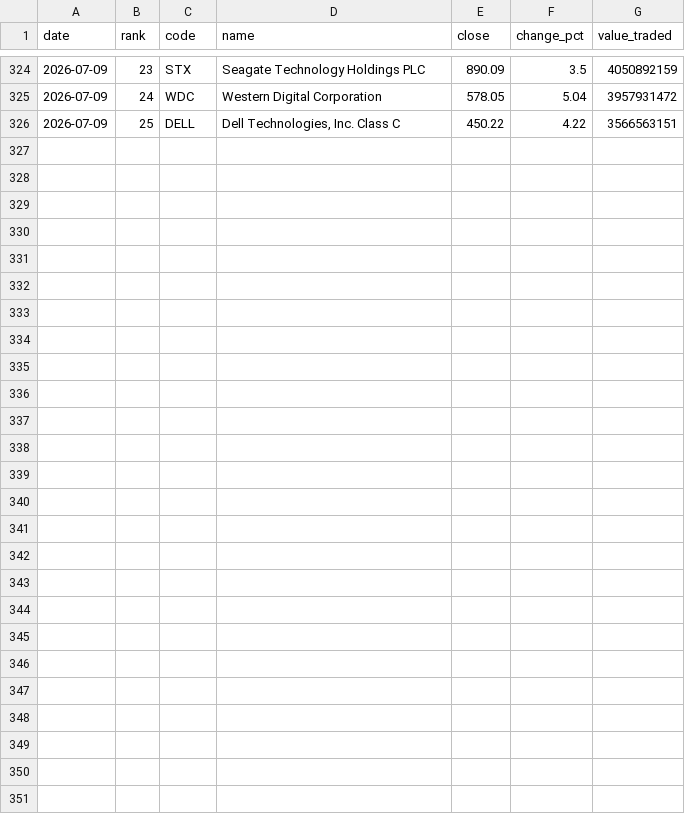
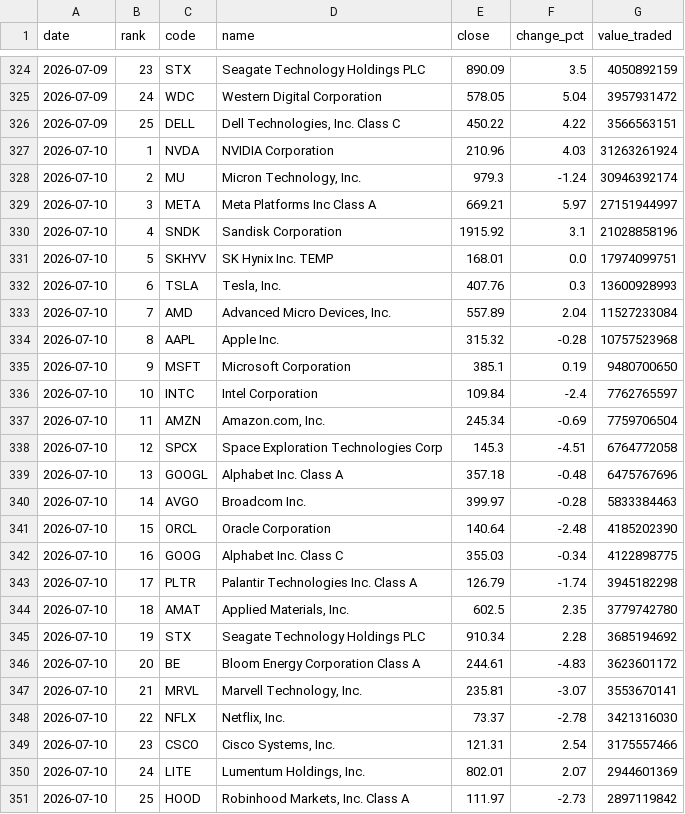
Before and after one commit to fabproducts/rankings, a CSV file: data/rankings_us.csv, drawn as a sheet; only a part is shown, gaps mark what is left out.

```diff
--- a/data/rankings_us.csv
+++ b/data/rankings_us.csv
@@ -326 +326,26 @@ date,rank,code,name,close,change_pct,value_traded
 2026-07-09,25,DELL,"Dell Technologies, Inc. Class C",450.22,4.22,3566563151
+2026-07-10,1,NVDA,NVIDIA Corporation,210.96,4.03,31263261924
+2026-07-10,2,MU,"Micron Technology, Inc.",979.3,-1.24,30946392174
+2026-07-10,3,META,Meta Platforms Inc Class A,669.21,5.97,27151944997
+2026-07-10,4,SNDK,Sandisk Corporation,1915.92,3.1,21028858196
+2026-07-10,5,SKHYV,SK Hynix Inc. TEMP,168.01,0.0,17974099751
+2026-07-10,6,TSLA,"Tesla, Inc.",407.76,0.3,13600928993
+2026-07-10,7,AMD,"Advanced Micro Devices, Inc.",557.89,2.04,11527233084
+2026-07-10,8,AAPL,Apple Inc.,315.32,-0.28,10757523968
+2026-07-10,9,MSFT,Microsoft Corporation,385.1,0.19,9480700650
+2026-07-10,10,INTC,Intel Corporation,109.84,-2.4,7762765597
+2026-07-10,11,AMZN,"Amazon.com, Inc.",245.34,-0.69,7759706504
+2026-07-10,12,SPCX,Space Exploration Technologies Corp,145.3,-4.51,6764772058
+2026-07-10,13,GOOGL,Alphabet Inc. Class A,357.18,-0.48,6475767696
+2026-07-10,14,AVGO,Broadcom Inc.,399.97,-0.28,5833384463
+2026-07-10,15,ORCL,Oracle Corporation,140.64,-2.48,4185202390
+2026-07-10,16,GOOG,Alphabet Inc. Class C,355.03,-0.34,4122898775
+2026-07-10,17,PLTR,Palantir Technologies Inc. Class A,126.79,-1.74,3945182298
+2026-07-10,18,AMAT,"Applied Materials, Inc.",602.5,2.35,3779742780
+2026-07-10,19,STX,Seagate Technology Holdings PLC,910.34,2.28,3685194692
+2026-07-10,20,BE,Bloom Energy Corporation Class A,244.61,-4.83,3623601172
+2026-07-10,21,MRVL,"Marvell Technology, Inc.",235.81,-3.07,3553670141
+2026-07-10,22,NFLX,"Netflix, Inc.",73.37,-2.78,3421316030
+2026-07-10,23,CSCO,"Cisco Systems, Inc.",121.31,2.54,3175557466
+2026-07-10,24,LITE,"Lumentum Holdings, Inc.",802.01,2.07,2944601369
+2026-07-10,25,HOOD,"Robinhood Markets, Inc. Class A",111.97,-2.73,2897119842
```
Also changed, not shown: 1 other file.
